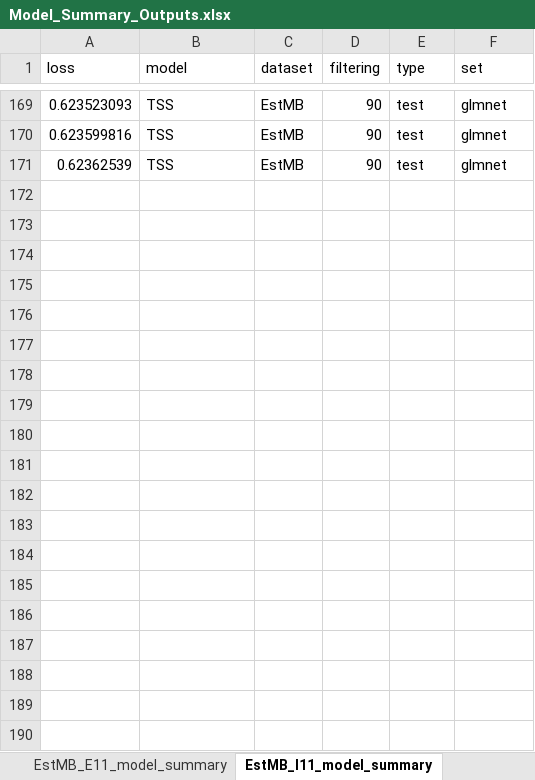
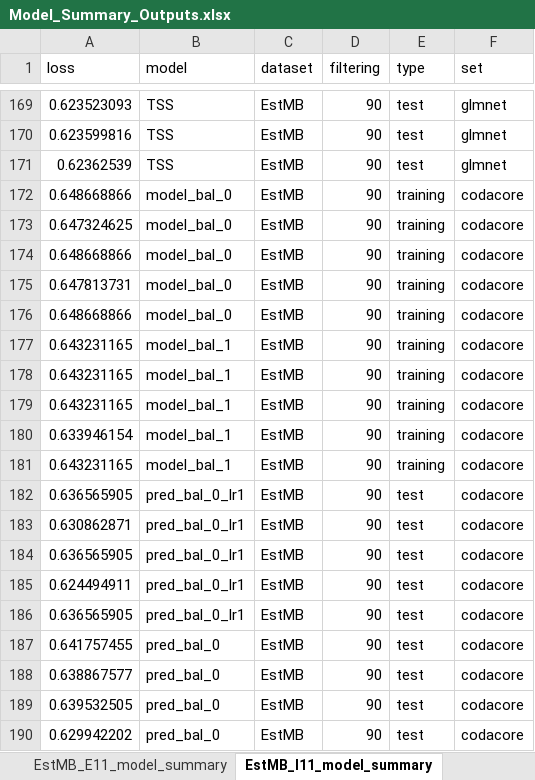
Before and after one commit to JenniferNeumaier/ml_coda, an Excel workbook: out/Model_Summary_Outputs.xlsx, sheet EstMB_I11_model_summary, drawn as a sheet; only a part is shown, gaps mark what is left out; values as stored, in another font and other column widths than the file's, no borders; the diff covers the shown part only; the diff names each change by its address in the sheet, - before the commit and + after, or states it on an @@ line.

```diff
--- a/out/Model_Summary_Outputs.xlsx (sheet EstMB_I11_model_summary)
+++ b/out/Model_Summary_Outputs.xlsx (sheet EstMB_I11_model_summary)
+row 172: 0.648668866 | model_bal_0 | EstMB | 90 | training | codacore
+row 173: 0.647324625 | model_bal_0 | EstMB | 90 | training | codacore
+row 174: 0.648668866 | model_bal_0 | EstMB | 90 | training | codacore
+row 175: 0.647813731 | model_bal_0 | EstMB | 90 | training | codacore
+row 176: 0.648668866 | model_bal_0 | EstMB | 90 | training | codacore
+row 177: 0.643231165 | model_bal_1 | EstMB | 90 | training | codacore
+row 178: 0.643231165 | model_bal_1 | EstMB | 90 | training | codacore
+row 179: 0.643231165 | model_bal_1 | EstMB | 90 | training | codacore
+row 180: 0.633946154 | model_bal_1 | EstMB | 90 | training | codacore
+row 181: 0.643231165 | model_bal_1 | EstMB | 90 | training | codacore
+row 182: 0.636565905 | pred_bal_0_lr1 | EstMB | 90 | test | codacore
+row 183: 0.630862871 | pred_bal_0_lr1 | EstMB | 90 | test | codacore
+row 184: 0.636565905 | pred_bal_0_lr1 | EstMB | 90 | test | codacore
+row 185: 0.624494911 | pred_bal_0_lr1 | EstMB | 90 | test | codacore
+row 186: 0.636565905 | pred_bal_0_lr1 | EstMB | 90 | test | codacore
+row 187: 0.641757455 | pred_bal_0 | EstMB | 90 | test | codacore
+row 188: 0.638867577 | pred_bal_0 | EstMB | 90 | test | codacore
+row 189: 0.639532505 | pred_bal_0 | EstMB | 90 | test | codacore
+row 190: 0.629942202 | pred_bal_0 | EstMB | 90 | test | codacore
```
Also changed, not shown: 181 added rows elsewhere in this sheet, other sheet tabs, 55 other files.
